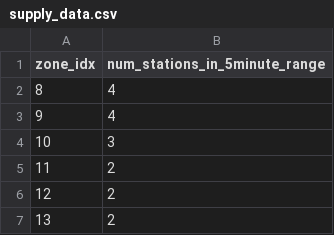
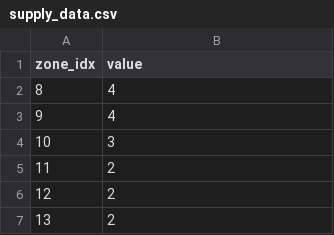
Before and after one commit to mma-fsa/SF-Fire-Data, a CSV file: data/supply_data.csv, drawn as a sheet; only a part is shown.

```diff
--- a/data/supply_data.csv
+++ b/data/supply_data.csv
@@ -1,2 +1,2 @@
-zone_idx,num_stations_in_5minute_range
+zone_idx,value
 8,4
```
Also changed, not shown: data/baseline_fca_output.csv, data/travel_time.csv, 12 other files.
